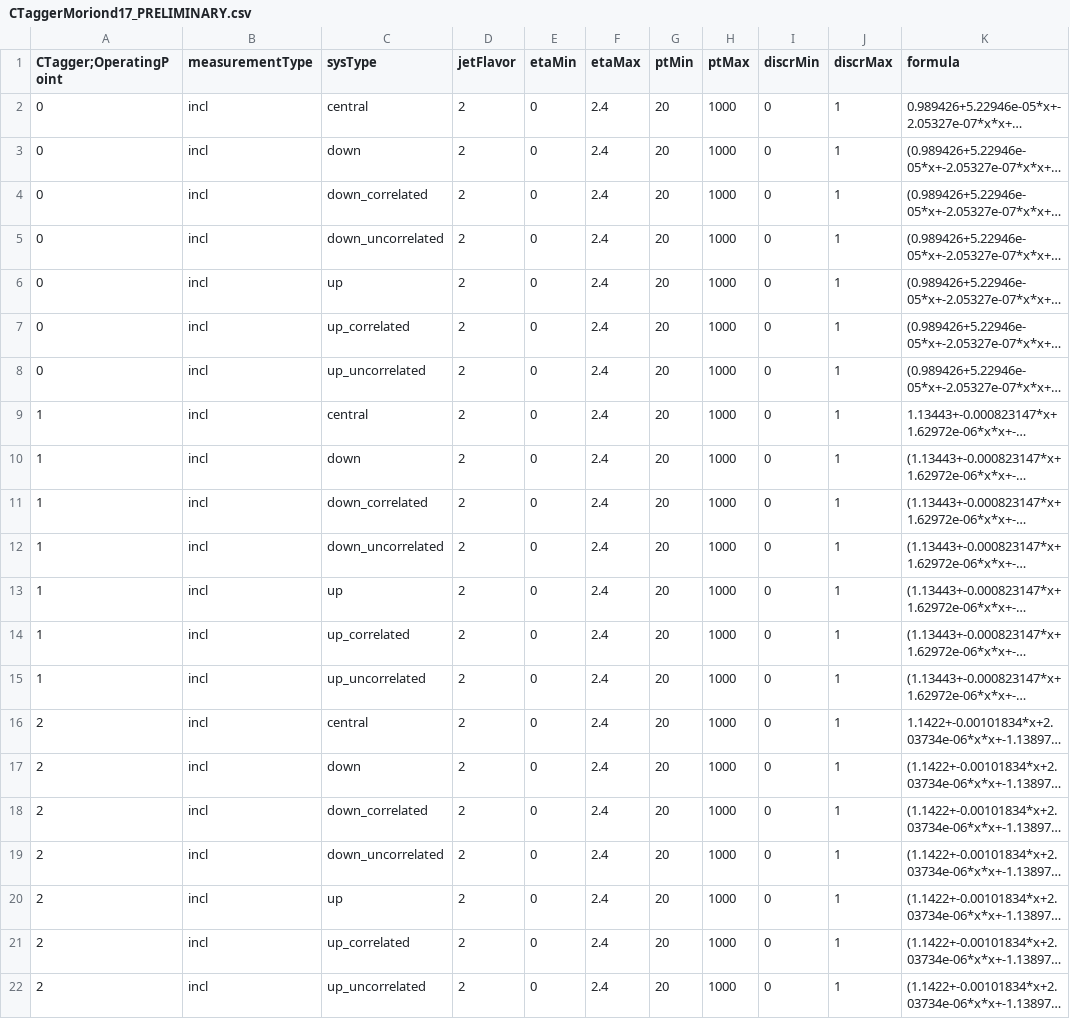
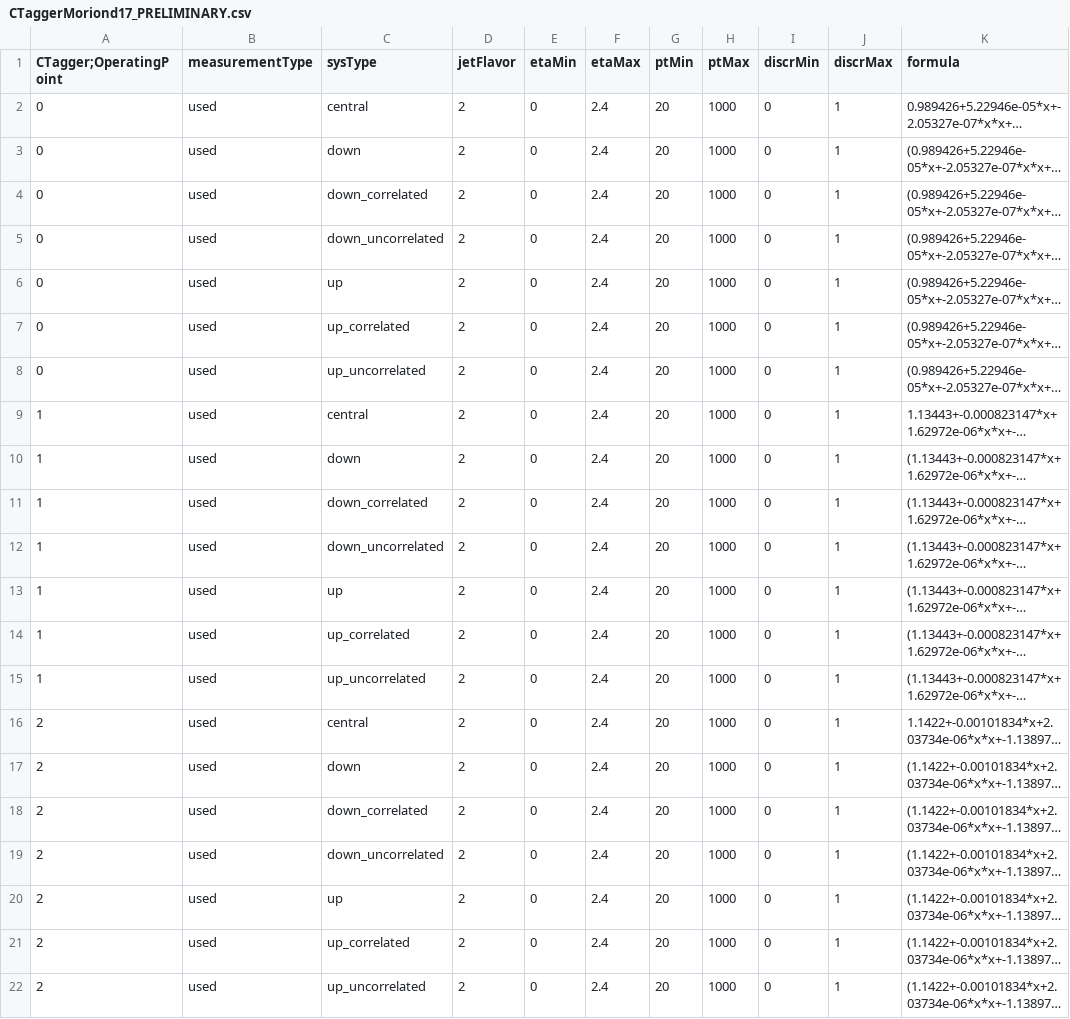
Before and after one commit to jdulemba/URTTbar, a CSV file: inputs/data/CTaggerMoriond17_PRELIMINARY.csv, drawn as a sheet; long unchanged cells end in …; the diff names each change by its address in the sheet, - before the commit and + after, or states it on an @@ line.

Commit message:
update SF csv

```diff
--- a/inputs/data/CTaggerMoriond17_PRELIMINARY.csv
+++ b/inputs/data/CTaggerMoriond17_PRELIMINARY.csv
-B2:B22 (measurementType): incl
+B2:B22 (measurementType): used
```
